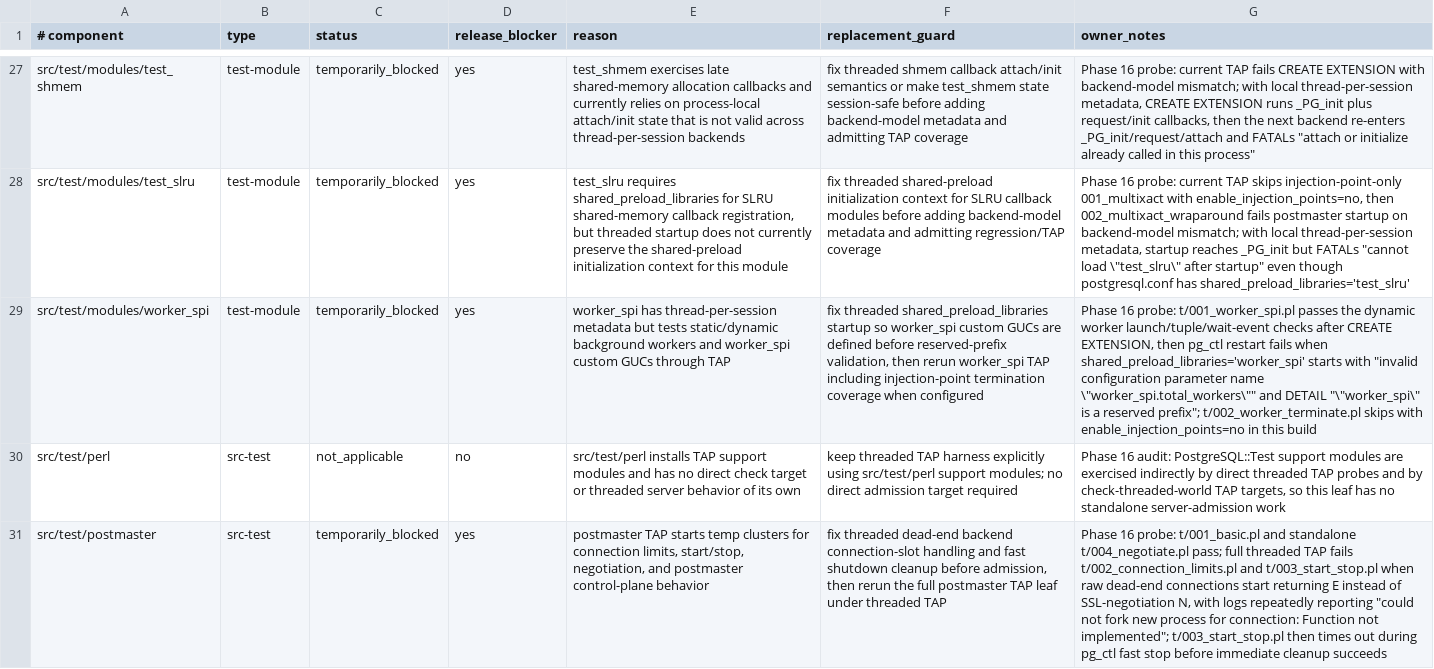
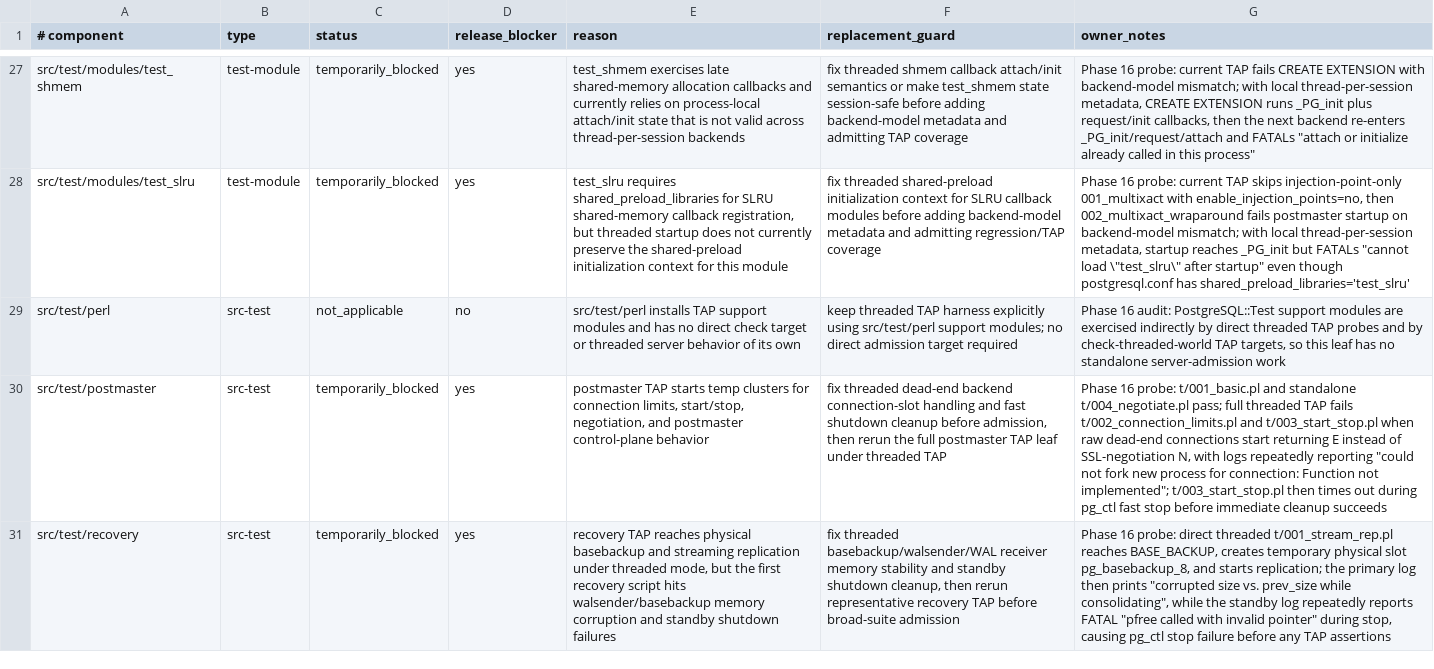
Before and after one commit to samwillis/multithreaded-postgres, a TSV file: plan_docs/MULTITHREADED_PHASE16_EXCLUSIONS.tsv, drawn as a sheet; only a part is shown, gaps mark what is left out; the shorter side is filled out with more unchanged rows; the diff names each change by its address in the sheet, - before the commit and + after, or states it on an @@ line.

Commit message:
Admit worker_spi threaded TAP coverage

```diff
--- a/plan_docs/MULTITHREADED_PHASE16_EXCLUSIONS.tsv
+++ b/plan_docs/MULTITHREADED_PHASE16_EXCLUSIONS.tsv
-row 29: src/test/modules/worker_spi | test-module | temporarily_blocked | yes | worker_spi has thread-per-session metadata but tests static/dynamic background workers and worker_spi custom GUCs through TAP | fix threaded shared_preload_libraries startup so worker_spi custom GUCs are defined before reserved-prefix validation, then rerun worker_spi TAP including injection-point termination coverage when configured | Phase 16 probe: t/001_worker_spi.pl passes the dynamic worker launch/tuple/wait-event checks after CREATE EXTENSION, then pg_ctl restart fails when shared_preload_libraries='worker_spi' starts with "invalid configuration parameter name \"worker_spi.total_workers\"" and DETAIL "\"worker_spi\" is a reserved prefix"; t/002_worker_terminate.pl skips with enable_injection_points=no in this build
```
Also changed, not shown: plan_docs/MULTITHREADED_PHASE16_COVERED_COMPONENTS.tsv, 9 other files.
